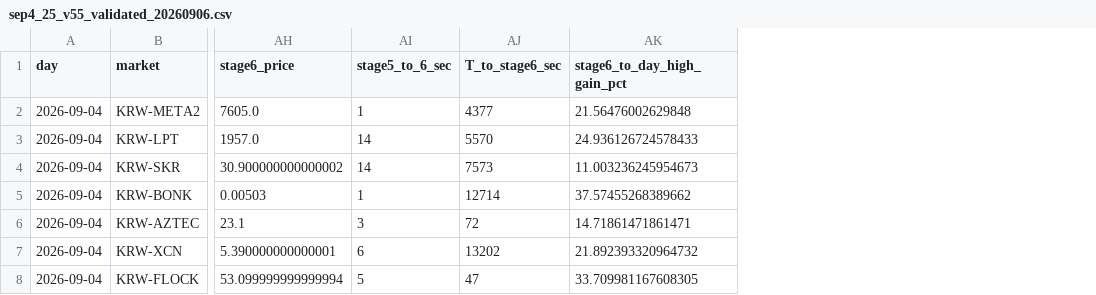
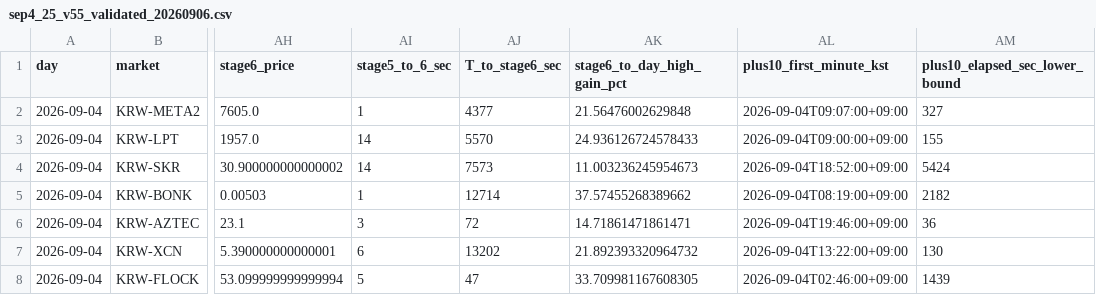
Before and after one commit to lcwkingka-collab/upbit-scanner, a CSV file: data/learning/v55/evidence/sep4_25_v55_validated_20260906.csv, drawn as a sheet; only a part is shown, gaps mark what is left out; the diff names each change by its address in the sheet, - before the commit and + after, or states it on an @@ line.

Commit message:
Add Sep 4 Stage 6 to plus10 timing evidence

```diff
--- a/data/learning/v55/evidence/sep4_25_v55_validated_20260906.csv
+++ b/data/learning/v55/evidence/sep4_25_v55_validated_20260906.csv
+column AL (plus10_first_minute_kst), rows 2-8: 2026-09-04T09:07:00+09:00 | 2026-09-04T09:00:00+09:00 | 2026-09-04T18:52:00+09:00 | 2026-09-04T08:19:00+09:00 | 2026-09-04T19:46:00+09:00 | 2026-09-04T13:22:00+09:00 | 2026-09-04T02:46:00+09:00
+column AM (plus10_elapsed_sec_lower_bound), rows 2-8: 327 | 155 | 5424 | 2182 | 36 | 130 | 1439
```
